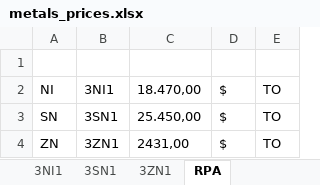
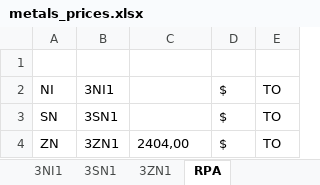
Before and after one commit to Adrizen89/metals-prices, an Excel workbook: metals_prices.xlsx, sheet RPA, drawn as a sheet; values as stored, in another font and other column widths than the file's, no borders; the diff names each change by its address in the sheet, - before the commit and + after, or states it on an @@ line.

```diff
--- a/metals_prices.xlsx (sheet RPA)
+++ b/metals_prices.xlsx (sheet RPA)
-C2: 18.470,00
+C2: (empty)
-C3: 25.450,00
+C3: (empty)
-C4: 2431,00
+C4: 2404,00
```
Also changed, not shown: sheet 3ZN1, sheet 3NI1, sheet 3SN1, 3 other files.
